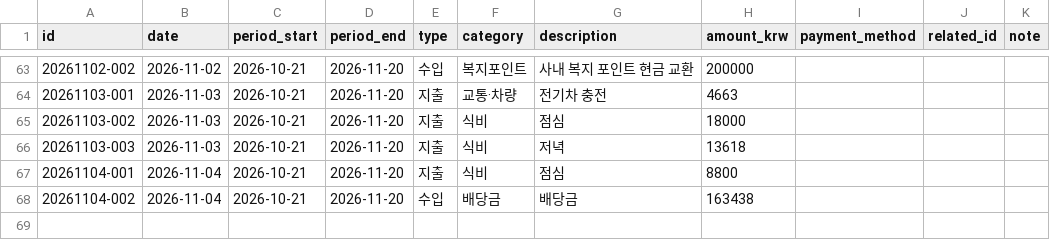
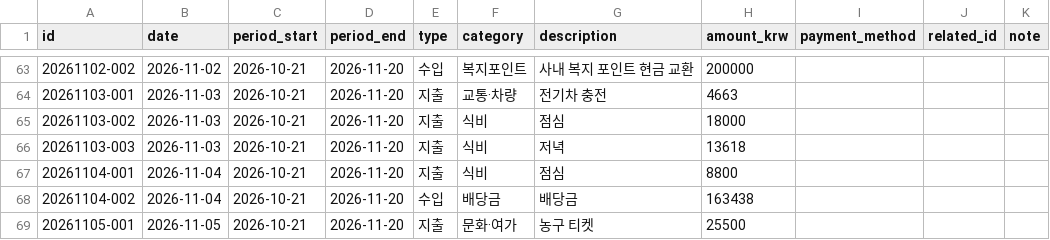
Before and after one commit to jinwook-chang/household-ledger, a CSV file: data/transactions.csv, drawn as a sheet; only a part is shown, gaps mark what is left out; the diff names each change by its address in the sheet, - before the commit and + after, or states it on an @@ line.

Commit message:
11월 5일 농구 티켓 25500원 기록

```diff
--- a/data/transactions.csv
+++ b/data/transactions.csv
+row 69: 20261105-001 | 2026-11-05 | 2026-10-21 | 2026-11-20 | 지출 | 문화·여가 | 농구 티켓 | 25500
```
